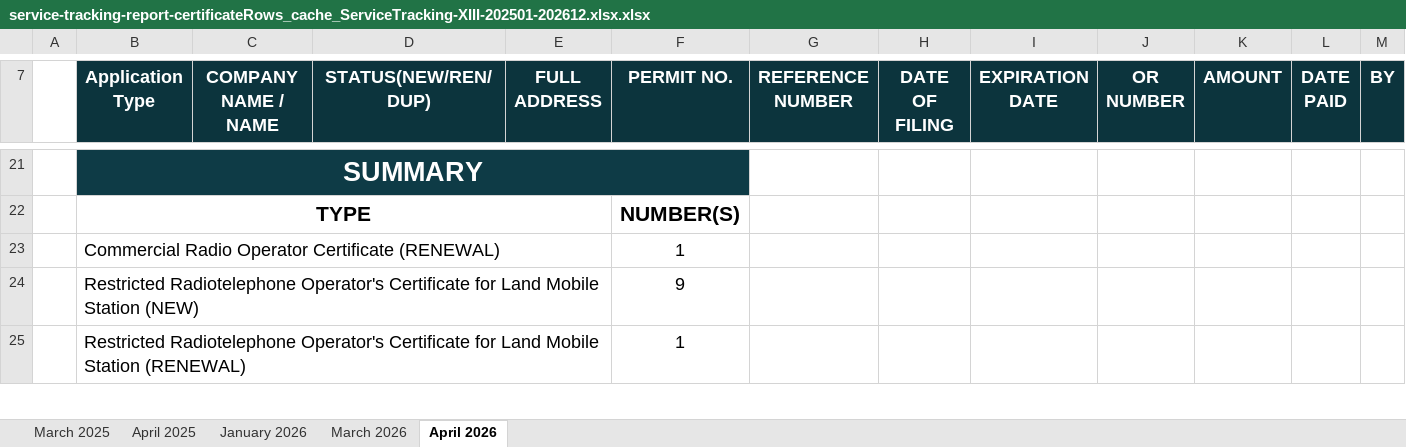
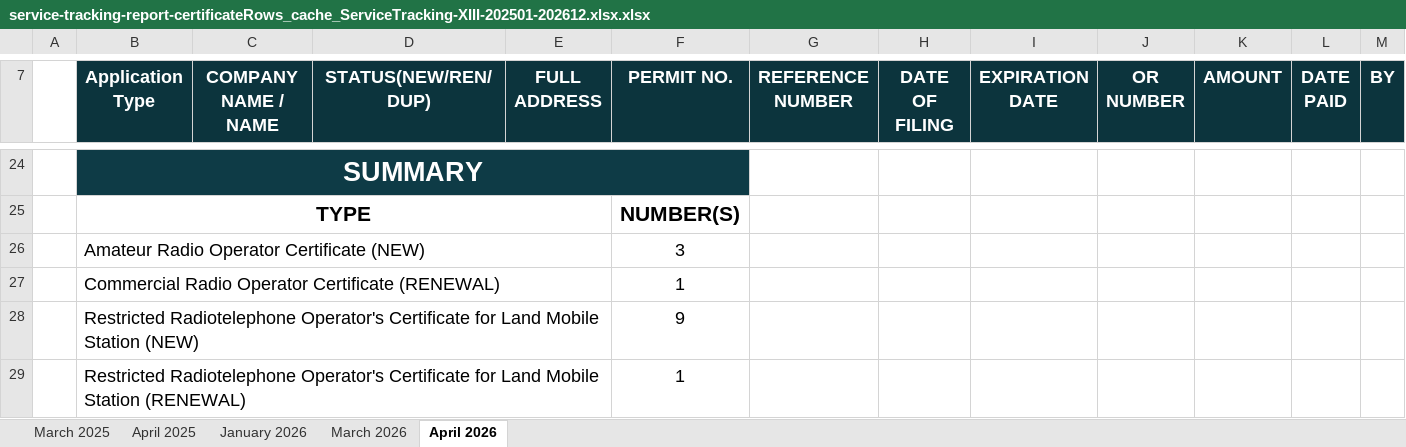
Before and after one commit to pacuitinfo/edge13, an Excel workbook: reports/service-tracking-report-certificateRows_cache_ServiceTracking-XIII-202501-202612.xlsx.xlsx, sheet April 2026, drawn as a sheet; only a part is shown, gaps mark what is left out; values as stored, in another font and other column widths than the file's, no borders; the diff covers the shown part only; the diff names each change by its address in the sheet, - before the commit and + after, or states it on an @@ line.

Commit message:
chore(upload): service-tracking-report-certificateRows_cache_ServiceTracking-XIII-202501-202612.xlsx.xlsx

```diff
--- a/reports/service-tracking-report-certificateRows_cache_ServiceTracking-XIII-202501-202612.xlsx.xlsx (sheet April 2026)
+++ b/reports/service-tracking-report-certificateRows_cache_ServiceTracking-XIII-202501-202612.xlsx.xlsx (sheet April 2026)
+row 26:  | Amateur Radio Operator Certificate (NEW) |  |  |  | 3
```
Also changed, not shown: 3 added rows and 1 edited cell elsewhere in this sheet.
